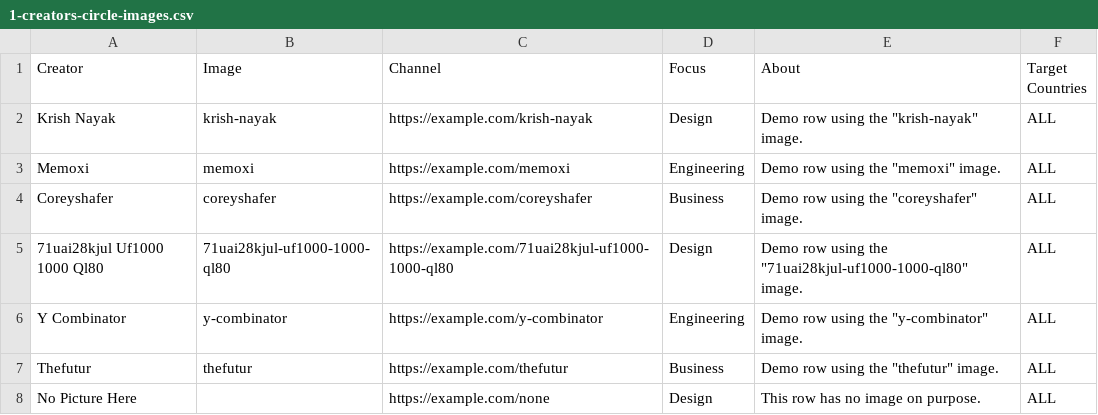
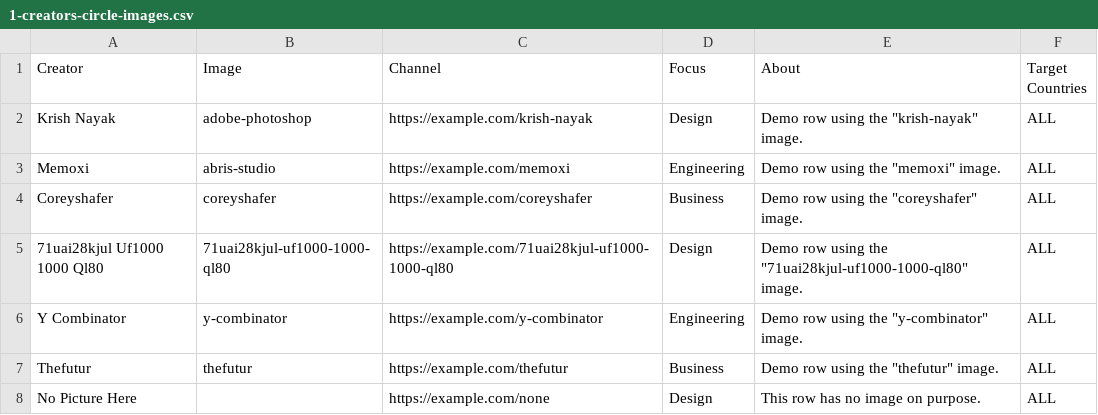
Before and after one commit to prajwalraj2/nested, a CSV file: csv-examples/1-creators-circle-images.csv, drawn as a sheet.

```diff
--- a/csv-examples/1-creators-circle-images.csv
+++ b/csv-examples/1-creators-circle-images.csv
@@ -1,4 +1,4 @@
 Creator,Image,Channel,Focus,About,Target Countries
-Krish Nayak,krish-nayak,https://example.com/krish-nayak,Design,Demo row using the "krish-nayak" image.,ALL
-Memoxi,memoxi,https://example.com/memoxi,Engineering,Demo row using the "memoxi" image.,ALL
+Krish Nayak,adobe-photoshop,https://example.com/krish-nayak,Design,Demo row using the "krish-nayak" image.,ALL
+Memoxi,abris-studio,https://example.com/memoxi,Engineering,Demo row using the "memoxi" image.,ALL
 Coreyshafer,coreyshafer,https://example.com/coreyshafer,Business,Demo row using the "coreyshafer" image.,ALL
```
Also changed, not shown: 1 other file.
